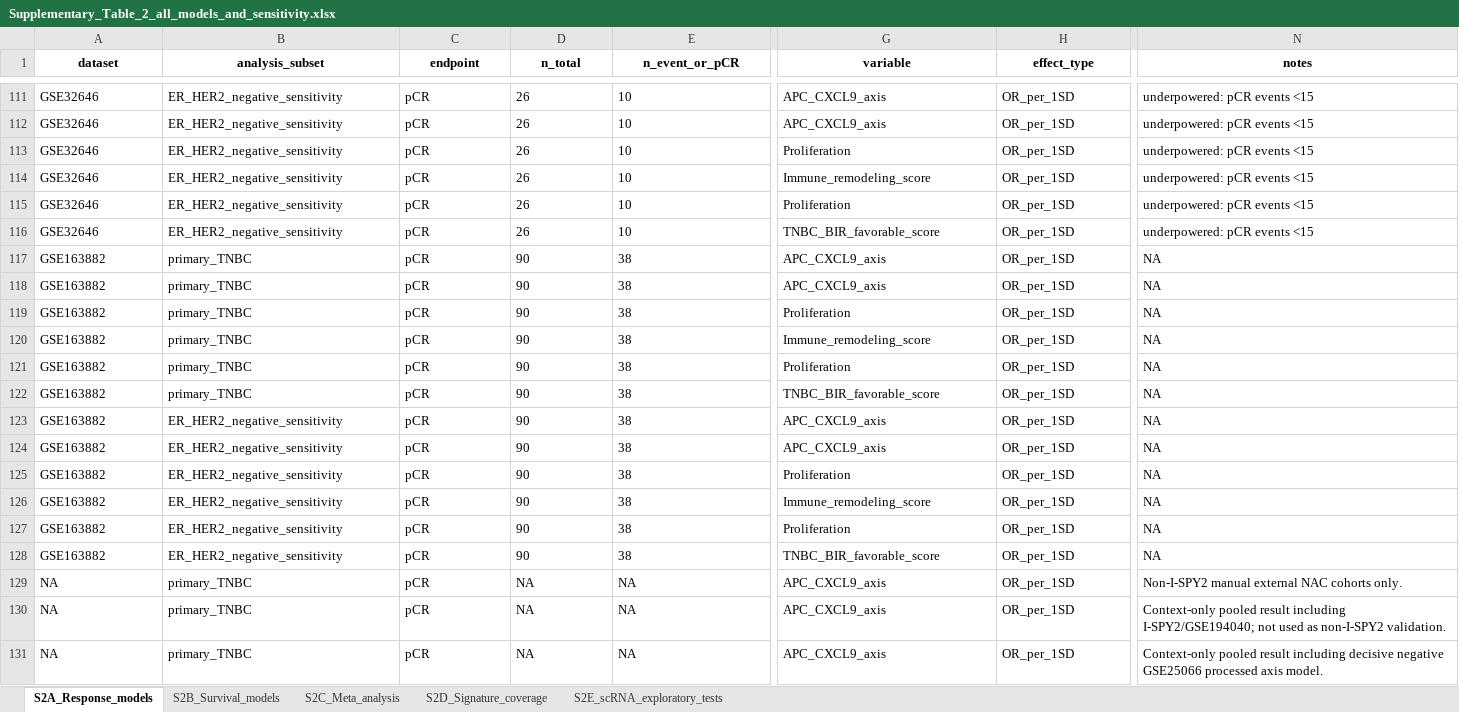
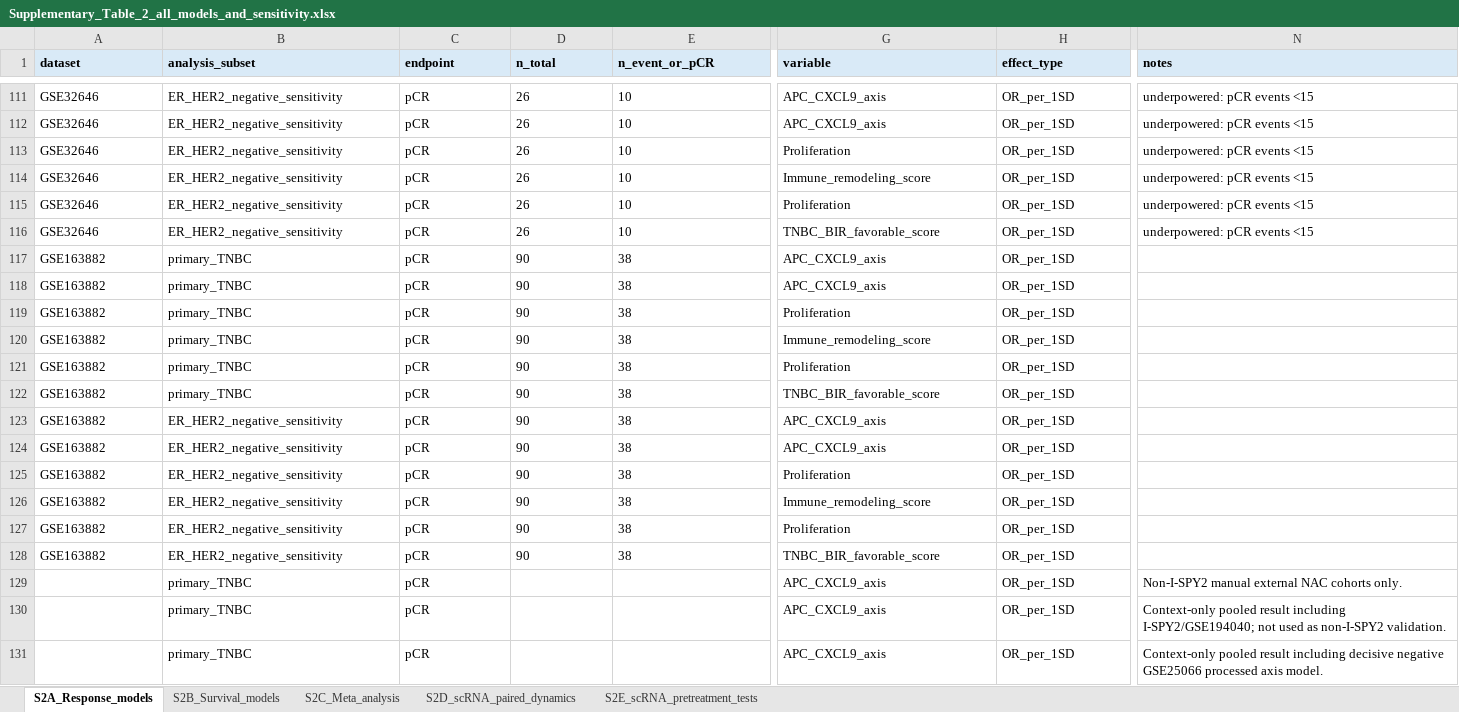
Before and after one commit to bailord/TNBC-BIR-CSBJ-public-data, an Excel workbook: source_data/supplementary_tables/Supplementary_Table_2_all_models_and_sensitivity.xlsx, sheet S2A_Response_models, drawn as a sheet; only a part is shown, gaps mark what is left out; values as stored, in another font and other column widths than the file's, no borders; removed rows and columns are numbered as before the commit, all else as after; rows hold the shown columns only; the diff covers the shown part only; the diff names each change by its address in the sheet, - before the commit and + after, or states it on an @@ line.

```diff
--- a/source_data/supplementary_tables/Supplementary_Table_2_all_models_and_sensitivity.xlsx (sheet S2A_Response_models)
+++ b/source_data/supplementary_tables/Supplementary_Table_2_all_models_and_sensitivity.xlsx (sheet S2A_Response_models)
-sheet tab: S2D_Signature_coverage
+sheet tab: S2D_scRNA_paired_dynamics
-sheet tab: S2E_scRNA_exploratory_tests
+sheet tab: S2E_scRNA_pretreatment_tests
@@ A1:N1 fill: none → #D9EAF7, alignment: center → left @@
-N117:N128 (notes): NA
+N117:N128 (notes): (empty)
-row 129: NA | primary_TNBC | pCR | NA | NA | APC_CXCL9_axis | OR_per_1SD | Non-I-SPY2 manual external NAC cohorts only.
-row 130: NA | primary_TNBC | pCR | NA | NA | APC_CXCL9_axis | OR_per_1SD | Context-only pooled result including I-SPY2/GSE194040; not used as non-I-SPY2 validation.
-row 131: NA | primary_TNBC | pCR | NA | NA | APC_CXCL9_axis | OR_per_1SD | Context-only pooled result including decisive negative GSE25066 processed axis model.
+row 129:  | primary_TNBC | pCR |  |  | APC_CXCL9_axis | OR_per_1SD | Non-I-SPY2 manual external NAC cohorts only.
+row 130:  | primary_TNBC | pCR |  |  | APC_CXCL9_axis | OR_per_1SD | Context-only pooled result including I-SPY2/GSE194040; not used as non-I-SPY2 validation.
+row 131:  | primary_TNBC | pCR |  |  | APC_CXCL9_axis | OR_per_1SD | Context-only pooled result including decisive negative GSE25066 processed axis model.
```
Also changed, not shown: 76 edited cells and cell formats elsewhere in this sheet, sheet S2E_scRNA_pretreatment_tests, sheet S2C_Meta_analysis, sheet S2D_scRNA_paired_dynamics, sheet S2B_Survival_models, 8 other files.
